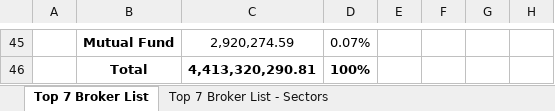
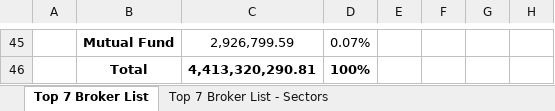
Before and after one commit to researchnibl/Automation_data_collection, an Excel workbook: Daily_Report/Top 7 broker List with its Turnover 2024-12-10.xlsx, sheet Top 7 Broker List, drawn as a sheet; only a part is shown, gaps mark what is left out; values as stored, in another font and other column widths than the file's, no borders; the diff covers the shown part only; the diff names each change by its address in the sheet, - before the commit and + after, or states it on an @@ line.

```diff
--- a/Daily_Report/Top 7 broker List with its Turnover 2024-12-10.xlsx (sheet Top 7 Broker List)
+++ b/Daily_Report/Top 7 broker List with its Turnover 2024-12-10.xlsx (sheet Top 7 Broker List)
-C45: 2,920,274.59
+C45: 2,926,799.59
```
Also changed, not shown: 29 added rows, 29 removed rows and 29 edited cells elsewhere in this sheet, sheet Top 7 Broker List - Sectors, 3 other files.
